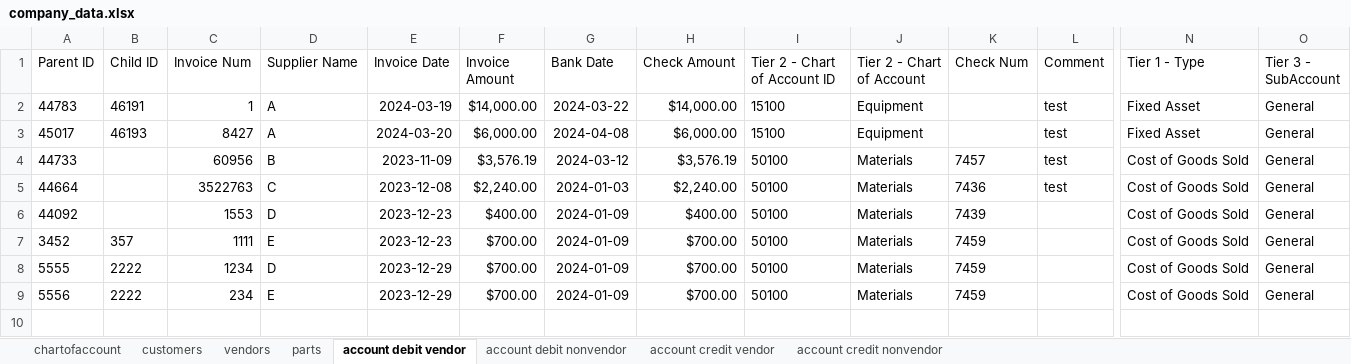
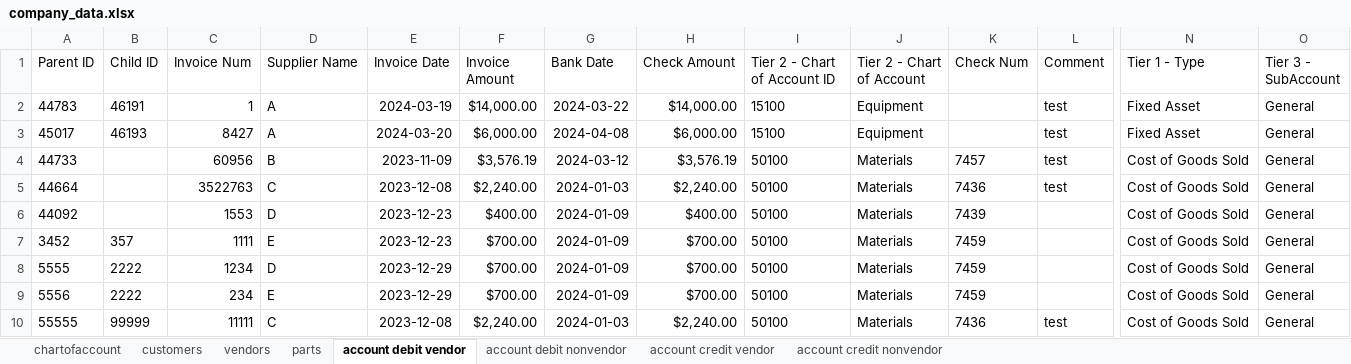
Before and after one commit to PNWCS/QB_Connector_Item_Bill_Python_Fall_2025, an Excel workbook: company_data.xlsx, sheet account debit vendor, drawn as a sheet; only a part is shown, gaps mark what is left out; values as stored, in another font and other column widths than the file's, no borders; rows hold the shown columns only; the diff names each change by its address in the sheet, - before the commit and + after, or states it on an @@ line.

```diff
--- a/company_data.xlsx (sheet account debit vendor)
+++ b/company_data.xlsx (sheet account debit vendor)
+row 10: 55555 | 99999 | 11111 | C | 2023-12-08 | $2,240.00 | 2024-01-03 | $2,240.00 | 50100 | Materials | 7436 | test | Cost of Goods Sold | General
```
Also changed, not shown: 5 other files.
